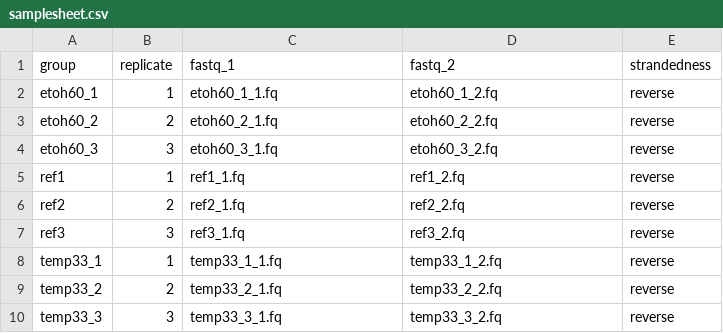
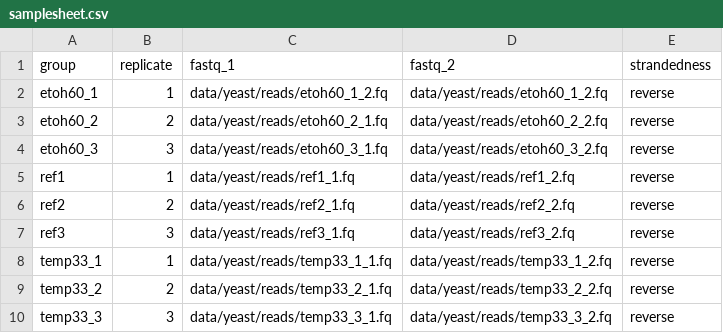
Before and after one commit to ggrimes/nextflow_rnaseq_training_dataset, a CSV file: samplesheet.csv, drawn as a sheet.

Commit message:
added full path to reads

```diff
--- a/samplesheet.csv
+++ b/samplesheet.csv
@@ -1,10 +1,10 @@
 group,replicate,fastq_1,fastq_2,strandedness
-etoh60_1,1,etoh60_1_1.fq,etoh60_1_2.fq,reverse
-etoh60_2,2,etoh60_2_1.fq,etoh60_2_2.fq,reverse
-etoh60_3,3,etoh60_3_1.fq,etoh60_3_2.fq,reverse
-ref1,1,ref1_1.fq,ref1_2.fq,reverse
-ref2,2,ref2_1.fq,ref2_2.fq,reverse
-ref3,3,ref3_1.fq,ref3_2.fq,reverse
-temp33_1,1,temp33_1_1.fq,temp33_1_2.fq,reverse
-temp33_2,2,temp33_2_1.fq,temp33_2_2.fq,reverse
-temp33_3,3,temp33_3_1.fq,temp33_3_2.fq,reverse
+etoh60_1,1,data/yeast/reads/etoh60_1_2.fq,data/yeast/reads/etoh60_1_2.fq,reverse
+etoh60_2,2,data/yeast/reads/etoh60_2_1.fq,data/yeast/reads/etoh60_2_2.fq,reverse
+etoh60_3,3,data/yeast/reads/etoh60_3_1.fq,data/yeast/reads/etoh60_3_2.fq,reverse
+ref1,1,data/yeast/reads/ref1_1.fq,data/yeast/reads/ref1_2.fq,reverse
+ref2,2,data/yeast/reads/ref2_1.fq,data/yeast/reads/ref2_2.fq,reverse
+ref3,3,data/yeast/reads/ref3_1.fq,data/yeast/reads/ref3_2.fq,reverse
+temp33_1,1,data/yeast/reads/temp33_1_1.fq,data/yeast/reads/temp33_1_2.fq,reverse
+temp33_2,2,data/yeast/reads/temp33_2_1.fq,data/yeast/reads/temp33_2_2.fq,reverse
+temp33_3,3,data/yeast/reads/temp33_3_1.fq,data/yeast/reads/temp33_3_2.fq,reverse
```
